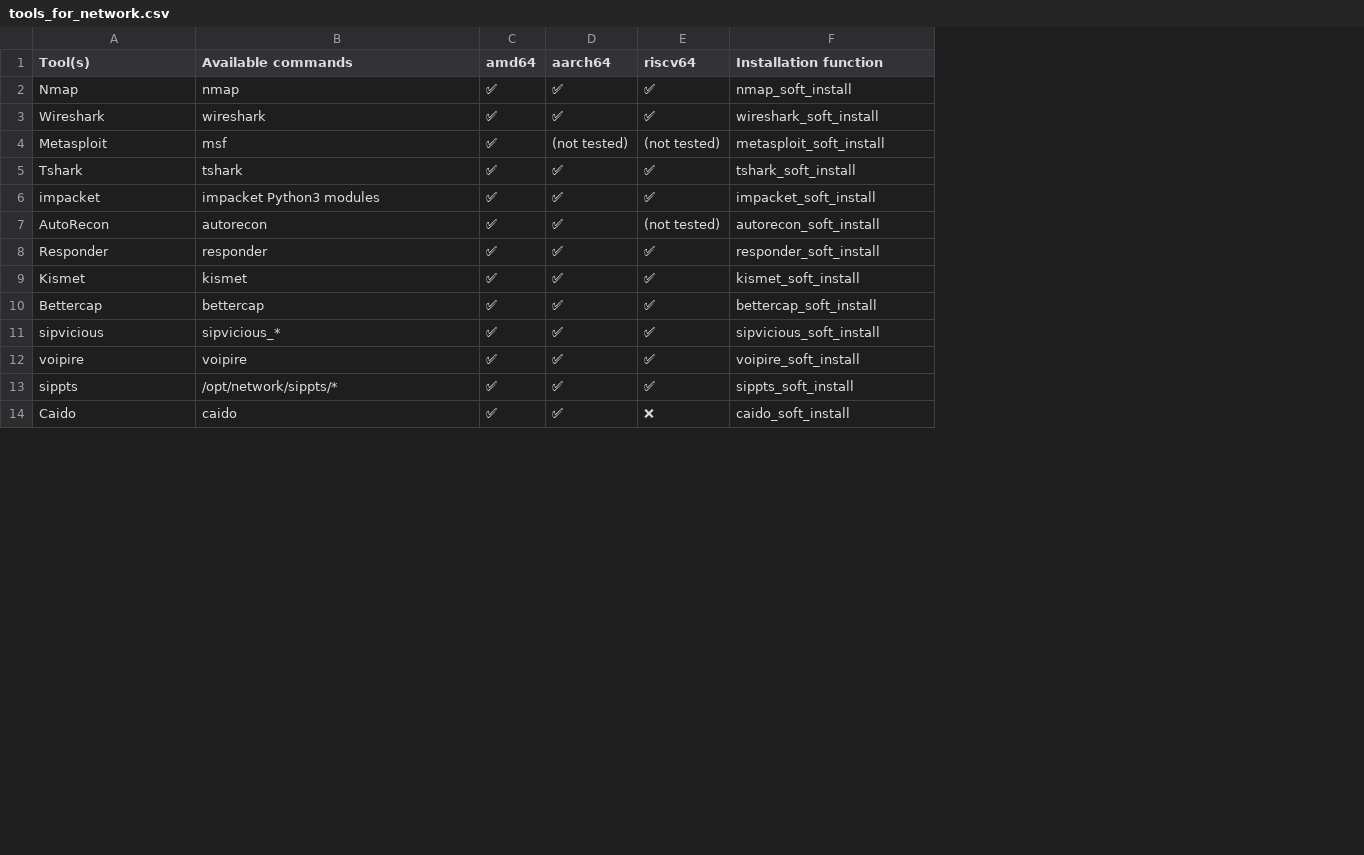
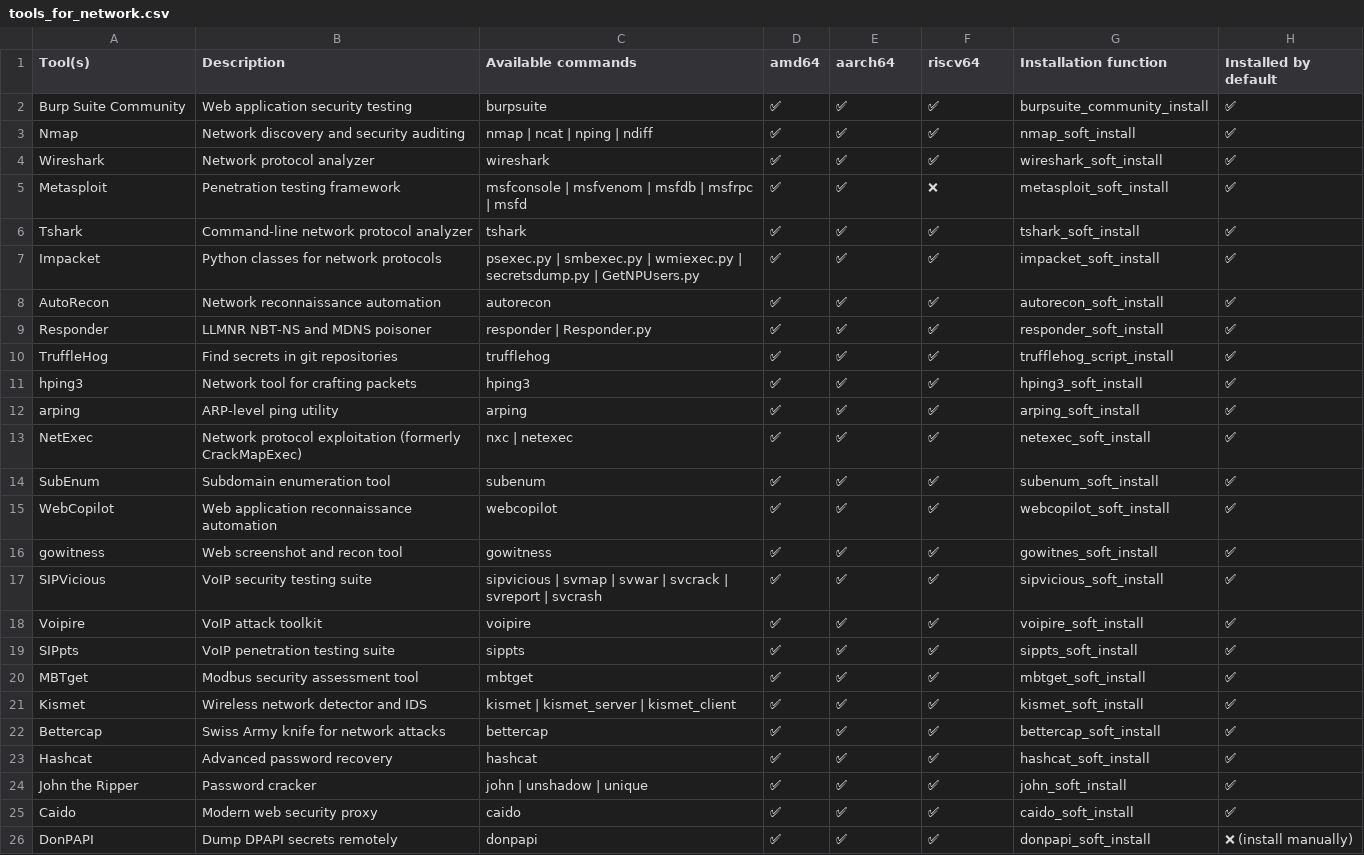
Before and after one commit to PentHertz/rfswift-doc-v2, a CSV file: content/docs/guide/tools_for_network.csv, drawn as a sheet; only a part is shown; removed rows and columns are numbered as before the commit, all else as after; the diff covers the shown part only; the diff names each change by its address in the sheet, - before the commit and + after, or states it on an @@ line.

```diff
--- a/content/docs/guide/tools_for_network.csv
+++ b/content/docs/guide/tools_for_network.csv
+column B (Description), rows 3-9: Network discovery and security auditing | Network protocol analyzer | Penetration testing framework | Command-line network protocol analyzer | Python classes for network protocols | Network reconnaissance automation | LLMNR NBT-NS and MDNS poisoner; rows 21-25: Wireless network detector and IDS | Swiss Army knife for network attacks | Advanced password recovery | Password cracker | Modern web security proxy
+column H (Installed by default), rows 3-9: all ✅; rows 21-25: all ✅
+row 2: Burp Suite Community | Web application security testing | burpsuite | ✅ | ✅ | ✅ | burpsuite_community_install | ✅
-C3 (Available commands): nmap
+C3 (Available commands): nmap | ncat | nping | ndiff
-C5 (Available commands): msf
+C5 (Available commands): msfconsole | msfvenom | msfdb | msfrpc | msfd
-E5 (aarch64): (not tested)
+E5 (aarch64): ✅
-F5 (riscv64): (not tested)
+F5 (riscv64): ❌
-A7 (Tool(s)): impacket
+A7 (Tool(s)): Impacket
-C7 (Available commands): impacket Python3 modules
+C7 (Available commands): psexec.py | smbexec.py | wmiexec.py | secretsdump.py | GetNPUsers.py
-F8 (riscv64): (not tested)
+F8 (riscv64): ✅
-C9 (Available commands): responder
+C9 (Available commands): responder | Responder.py
+row 10: TruffleHog | Find secrets in git repositories | trufflehog | ✅ | ✅ | ✅ | trufflehog_script_install | ✅
+row 11: hping3 | Network tool for crafting packets | hping3 | ✅ | ✅ | ✅ | hping3_soft_install | ✅
+row 12: arping | ARP-level ping utility | arping | ✅ | ✅ | ✅ | arping_soft_install | ✅
+row 13: NetExec | Network protocol exploitation (formerly CrackMapExec) | nxc | netexec | ✅ | ✅ | ✅ | netexec_soft_install | ✅
+row 14: SubEnum | Subdomain enumeration tool | subenum | ✅ | ✅ | ✅ | subenum_soft_install | ✅
+row 15: WebCopilot | Web application reconnaissance automation | webcopilot | ✅ | ✅ | ✅ | webcopilot_soft_install | ✅
+row 16: gowitness | Web screenshot and recon tool | gowitness | ✅ | ✅ | ✅ | gowitnes_soft_install | ✅
+row 17: SIPVicious | VoIP security testing suite | sipvicious | svmap | svwar | svcrack | svreport | svcrash | ✅ | ✅ | ✅ | sipvicious_soft_install | ✅
+row 18: Voipire | VoIP attack toolkit | voipire | ✅ | ✅ | ✅ | voipire_soft_install | ✅
+row 19: SIPpts | VoIP penetration testing suite | sippts | ✅ | ✅ | ✅ | sippts_soft_install | ✅
+row 20: MBTget | Modbus security assessment tool | mbtget | ✅ | ✅ | ✅ | mbtget_soft_install | ✅
-C21 (Available commands): kismet
+C21 (Available commands): kismet | kismet_server | kismet_client
-A23 (Tool(s)): sipvicious
+A23 (Tool(s)): Hashcat
-C23 (Available commands): sipvicious_*
+C23 (Available commands): hashcat
-G23 (Installation function): sipvicious_soft_install
+G23 (Installation function): hashcat_soft_install
-A24 (Tool(s)): voipire
+A24 (Tool(s)): John the Ripper
-C24 (Available commands): voipire
+C24 (Available commands): john | unshadow | unique
-G24 (Installation function): voipire_soft_install
+G24 (Installation function): john_soft_install
-row 13: sippts | /opt/network/sippts/* | ✅ | ✅ | ✅ | sippts_soft_install
-F25 (riscv64): ❌
+F25 (riscv64): ✅
+row 26: DonPAPI | Dump DPAPI secrets remotely | donpapi | ✅ | ✅ | ✅ | donpapi_soft_install | ❌ (install manually)
```
Also changed, not shown: 1 removed row and 3 edited cells elsewhere in this file, content/docs/guide/tools_for_reversing.csv, content/docs/guide/tools_for_sdr_full_oot.csv, 13 other files.
